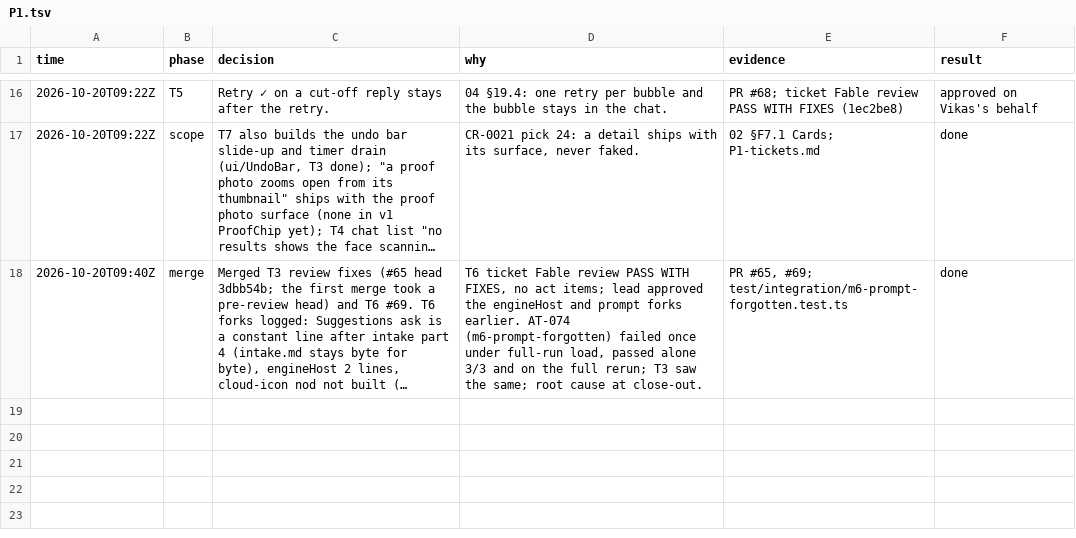
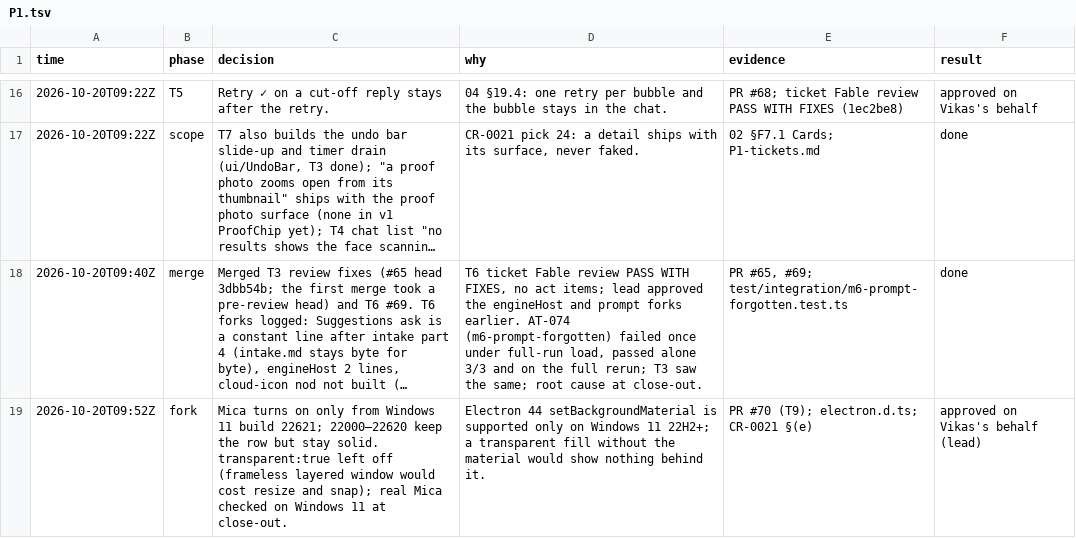
Before and after one commit to vikas53953/foo-agent, a TSV file: docs/decisions/P1.tsv, drawn as a sheet; only a part is shown, gaps mark what is left out; long unchanged cells end in …; the diff names each change by its address in the sheet, - before the commit and + after, or states it on an @@ line.

```diff
--- a/docs/decisions/P1.tsv
+++ b/docs/decisions/P1.tsv
+row 19: 2026-10-20T09:52Z | fork | Mica turns on only from Windows 11 build 22621; 22000–22620 keep the row but stay solid. transparent:true left off (frameless layered window would cost resize and snap); real Mica checked on Windows 11 at close-out. | Electron 44 setBackgroundMaterial is supported only on Windows 11 22H2+; a transparent fill without the material would show nothing behind it. | PR #70 (T9); electron.d.ts; CR-0021 §(e) | approved on Vikas's behalf (lead)
```
Also changed, not shown: 1 other file.
